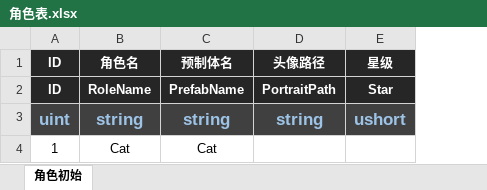
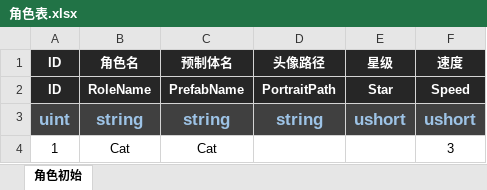
Before and after one commit to PM-GZ/Game_2D, an Excel workbook: Assets/EditorAssets/Table/角色表.xlsx, sheet 角色初始, drawn as a sheet; values as stored, in another font and other column widths than the file's, no borders; the diff names each change by its address in the sheet, - before the commit and + after, or states it on an @@ line.

```diff
--- a/Assets/EditorAssets/Table/角色表.xlsx (sheet 角色初始)
+++ b/Assets/EditorAssets/Table/角色表.xlsx (sheet 角色初始)
+column F (速度), rows 2-4: Speed | ushort | 3
```
Also changed, not shown: 26 other files.
